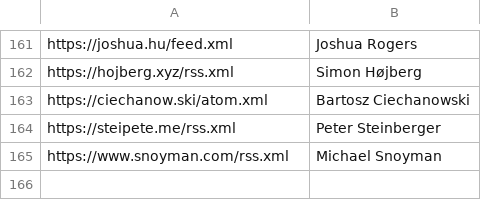
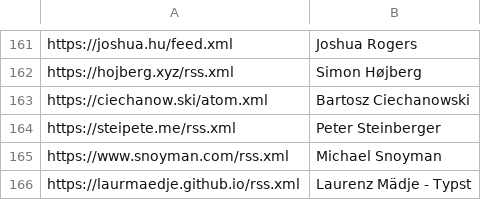
Before and after one commit to mitchpaulus/dotfiles, a TSV file: rss.tsv, drawn as a sheet; only a part is shown, gaps mark what is left out.

Commit message:
Update RSS

```diff
--- a/rss.tsv
+++ b/rss.tsv
@@ -165 +165,2 @@ https://steipete.me/rss.xml	Peter Steinberger
 https://www.snoyman.com/rss.xml	Michael Snoyman
+https://laurmaedje.github.io/rss.xml	Laurenz Mädje - Typst
```
